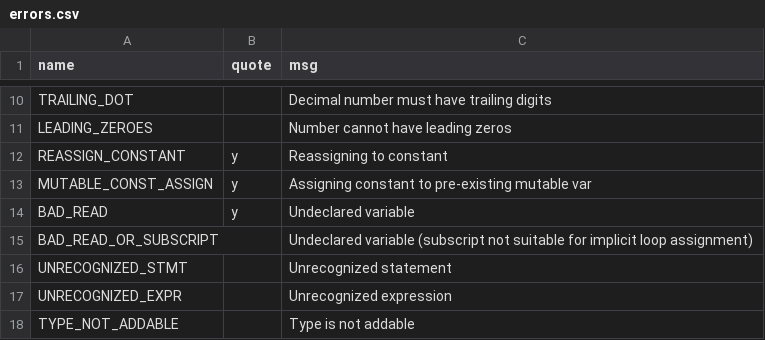
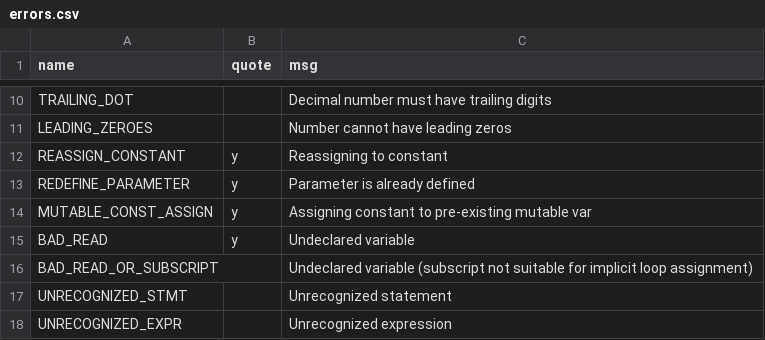
Before and after one commit to JohnDTill/Forscape, a CSV file: meta/errors.csv, drawn as a sheet; only a part is shown, gaps mark what is left out; the shorter side is filled out with more unchanged rows; the diff names each change by its address in the sheet, - before the commit and + after, or states it on an @@ line.

```diff
--- a/meta/errors.csv
+++ b/meta/errors.csv
+row 13: REDEFINE_PARAMETER | y | Parameter is already defined
```
Also changed, not shown: 29 other files.
